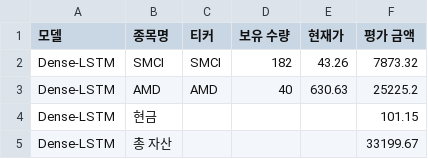
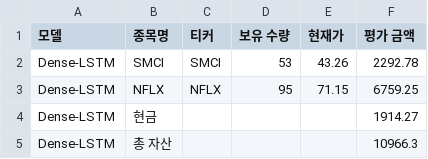
Before and after one commit to chesin1/stock_ai_trading_us, a CSV file: data/dense_lstm_portfolio_final.csv, drawn as a sheet.

```diff
--- a/data/dense_lstm_portfolio_final.csv
+++ b/data/dense_lstm_portfolio_final.csv
@@ -1,5 +1,5 @@
 모델,종목명,티커,보유 수량,현재가,평가 금액
-Dense-LSTM,SMCI,SMCI,182,43.26,7873.32
-Dense-LSTM,AMD,AMD,40,630.63,25225.2
-Dense-LSTM,현금,,,,101.15
-Dense-LSTM,총 자산,,,,33199.67
+Dense-LSTM,SMCI,SMCI,53,43.26,2292.78
+Dense-LSTM,NFLX,NFLX,95,71.15,6759.25
+Dense-LSTM,현금,,,,1914.27
+Dense-LSTM,총 자산,,,,10966.3
```
Also changed, not shown: data/gb_1d_portfolio_final.csv, data/gb_20d_portfolio_final.csv, 44 other files.
